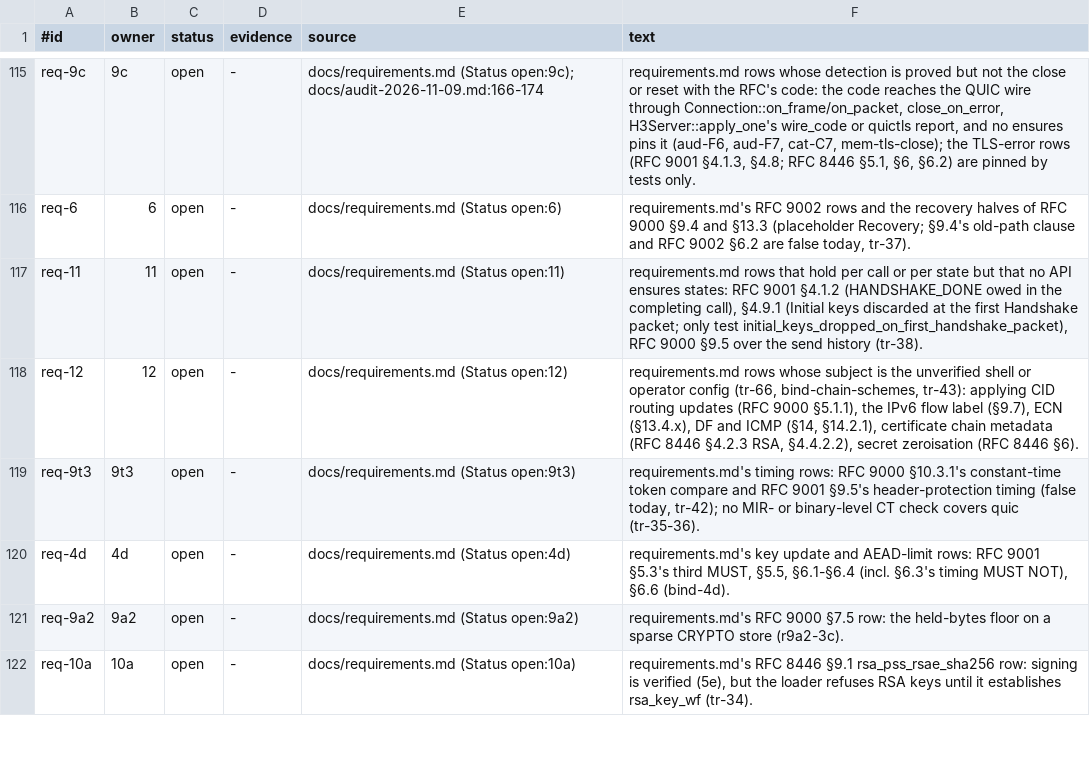
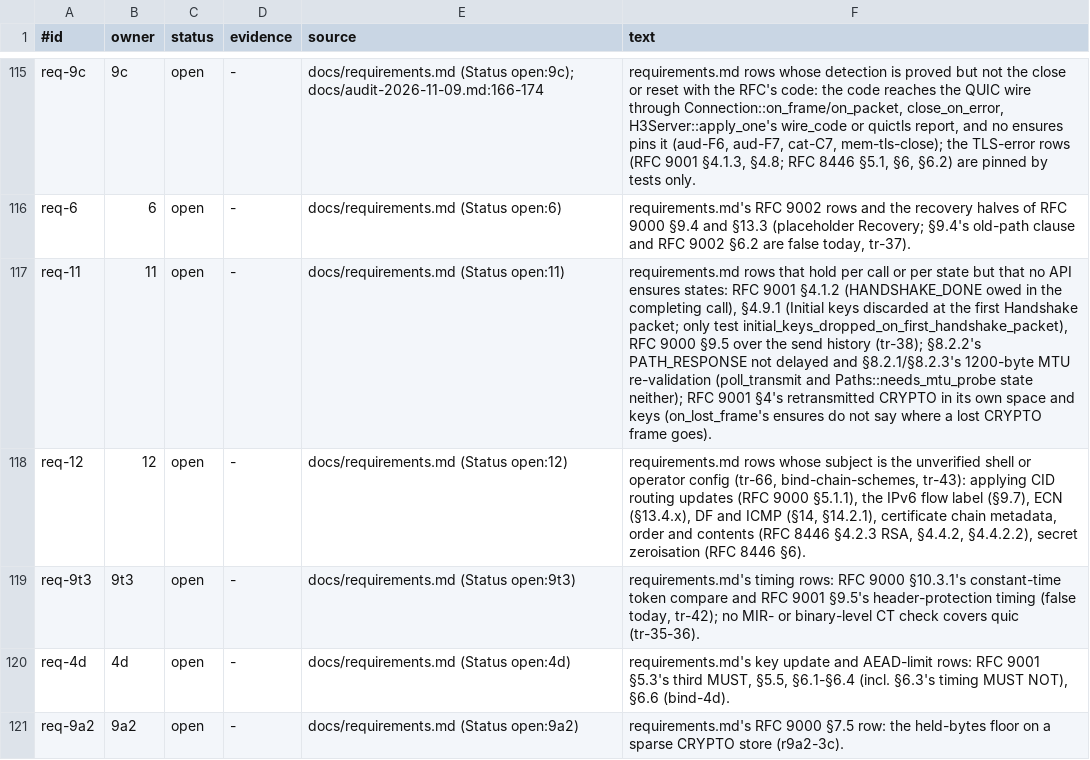
Before and after one commit to TSVRN9/vhttp, a TSV file: docs/carryovers.tsv, drawn as a sheet; only a part is shown, gaps mark what is left out; the shorter side is filled out with more unchanged rows; the diff names each change by its address in the sheet, - before the commit and + after, or states it on an @@ line.

Commit message:
9r3 T6 fix: least-certain ticks checked against poll_transmit's conjuncts and wf_amp; 9000 §8.2.2 no-delay, §8.2.1/§8.2.3 MTU re-validation and 9001 §4 to open:11, 8446 §4.4.2 to open:12 (chain from config, as §4.2.3/§4.4.2.2); RCA F9 says how names were chosen

```diff
--- a/docs/carryovers.tsv
+++ b/docs/carryovers.tsv
-F117 (text): …send history (tr-38).
+F117 (text): …send history (tr-38); §8.2.2's PATH_RESPONSE not delayed and §8.2.1/§8.2.3's 1200-byte MTU re-validation (poll_transmit and Paths::needs_mtu_probe state neither); RFC 9001 §4's retransmitted CRYPTO in its own space and keys (on_lost_frame's ensures do not say where a lost CRYPTO frame goes).
-F118 (text): …certificate chain metadata (RFC 8446 §4.2.3 RSA, §4.4.2.2), secret…
+F118 (text): …certificate chain metadata, order and contents (RFC 8446 §4.2.3 RSA, §4.4.2, §4.4.2.2), secret…
```
Also changed, not shown: 2 other files.
